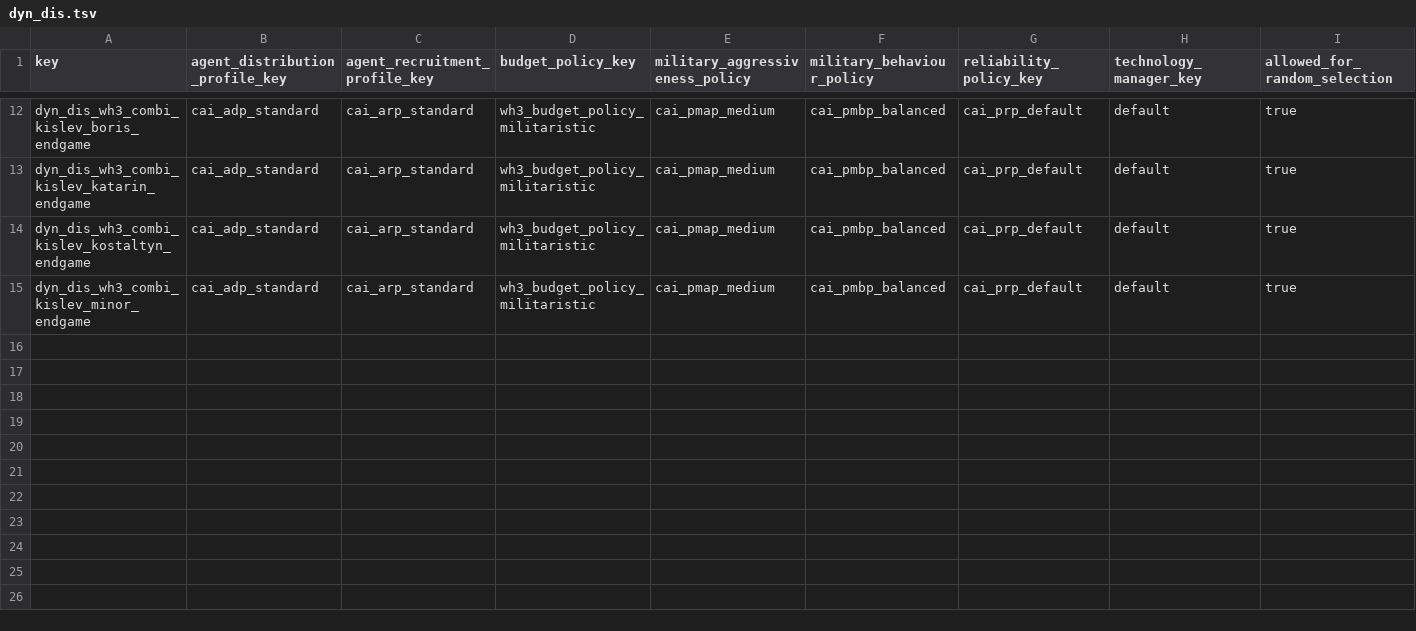
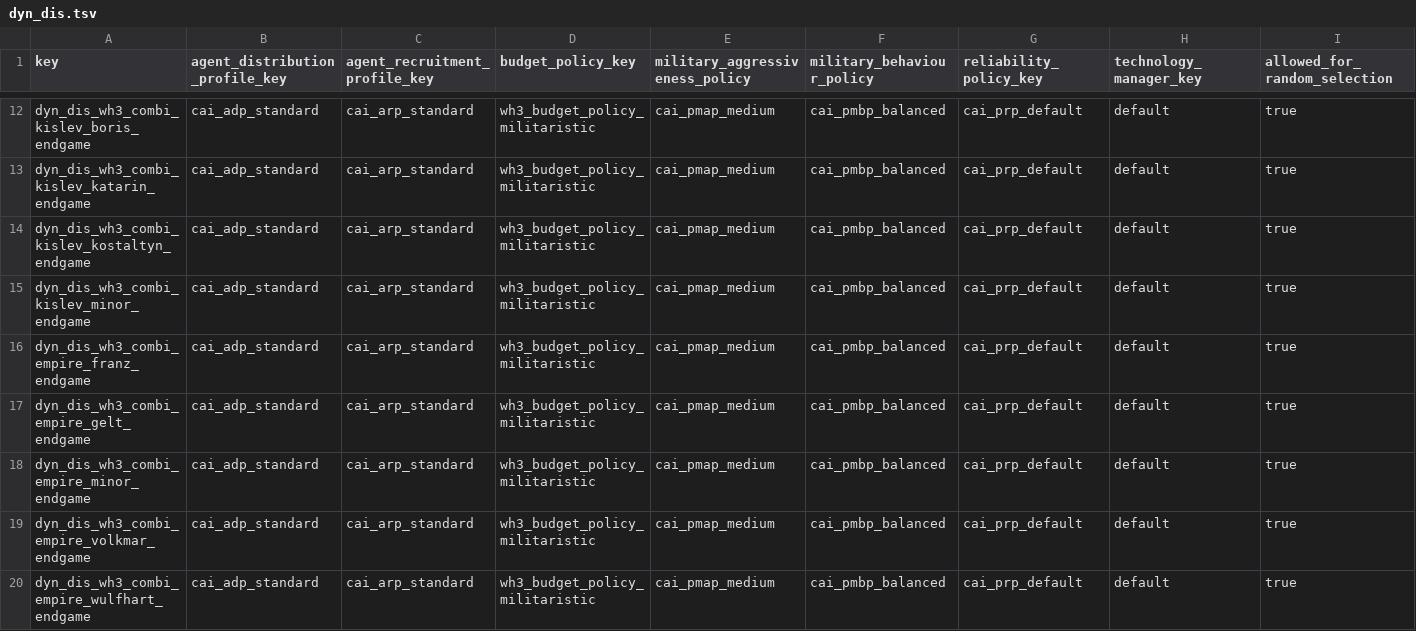
Before and after one commit to Frodo45127/tww3_dynamic_disasters, a TSV file: db/cai_personalities_tables/dyn_dis.tsv, drawn as a sheet; only a part is shown, gaps mark what is left out; rows hold the shown columns only; the diff names each change by its address in the sheet, - before the commit and + after, or states it on an @@ line.

Commit message:
Implemented "Empire of Faith, Steel and Gunpowder" disaster.

```diff
--- a/db/cai_personalities_tables/dyn_dis.tsv
+++ b/db/cai_personalities_tables/dyn_dis.tsv
+row 16: dyn_dis_wh3_combi_empire_franz_endgame | cai_adp_standard | cai_arp_standard | wh3_budget_policy_militaristic | cai_pmap_medium | cai_pmbp_balanced | cai_prp_default | default | true
+row 17: dyn_dis_wh3_combi_empire_gelt_endgame | cai_adp_standard | cai_arp_standard | wh3_budget_policy_militaristic | cai_pmap_medium | cai_pmbp_balanced | cai_prp_default | default | true
+row 18: dyn_dis_wh3_combi_empire_minor_endgame | cai_adp_standard | cai_arp_standard | wh3_budget_policy_militaristic | cai_pmap_medium | cai_pmbp_balanced | cai_prp_default | default | true
+row 19: dyn_dis_wh3_combi_empire_volkmar_endgame | cai_adp_standard | cai_arp_standard | wh3_budget_policy_militaristic | cai_pmap_medium | cai_pmbp_balanced | cai_prp_default | default | true
+row 20: dyn_dis_wh3_combi_empire_wulfhart_endgame | cai_adp_standard | cai_arp_standard | wh3_budget_policy_militaristic | cai_pmap_medium | cai_pmbp_balanced | cai_prp_default | default | true
```
Also changed, not shown: db/effect_bundles_tables/dyn_dis.tsv, db/effect_bundles_to_effects_junctions_tables/dyn_dis.tsv, 6 other files.
